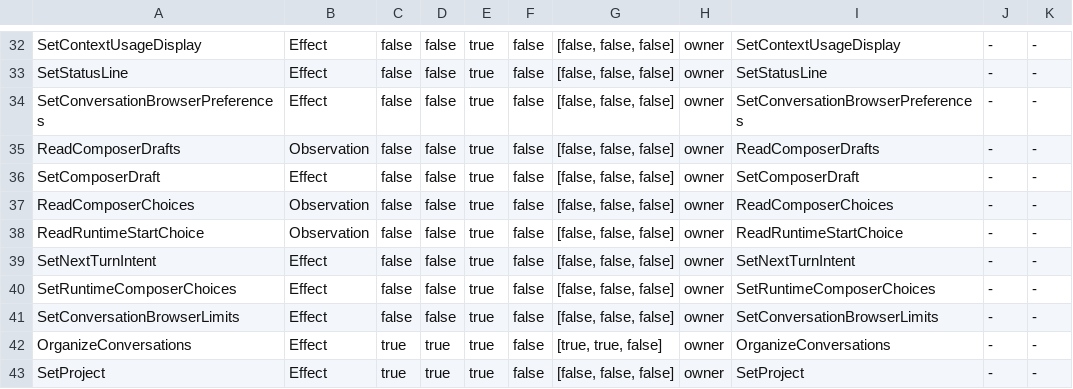
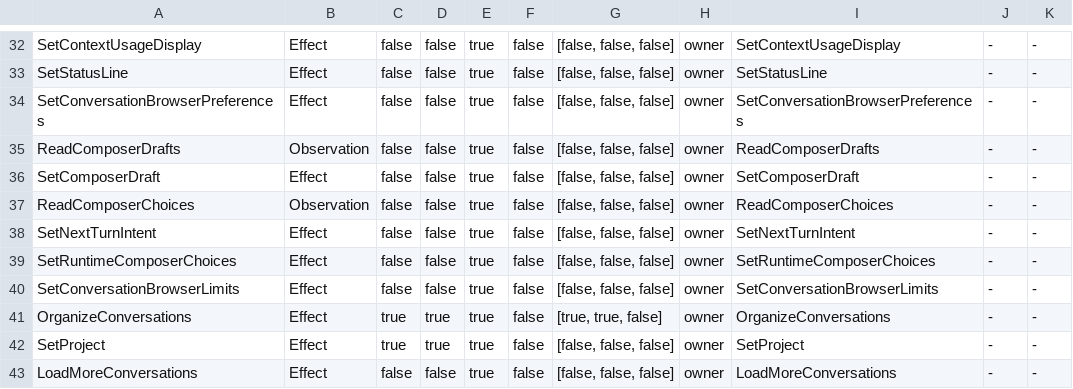
Before and after one commit to xiaoland/velune, a TSV file: packages/application-api/src/command/traits_expected.tsv, drawn as a sheet; only a part is shown, gaps mark what is left out; the shorter side is filled out with more unchanged rows.

```diff
--- a/packages/application-api/src/command/traits_expected.tsv
+++ b/packages/application-api/src/command/traits_expected.tsv
@@ -37,3 +37,2 @@ SetComposerDraft	Effect	false	false	true	false	[false, false, false]	owner	SetCo
 ReadComposerChoices	Observation	false	false	true	false	[false, false, false]	owner	ReadComposerChoices	-	-
-ReadRuntimeStartChoice	Observation	false	false	true	false	[false, false, false]	owner	ReadRuntimeStartChoice	-	-
 SetNextTurnIntent	Effect	false	false	true	false	[false, false, false]	owner	SetNextTurnIntent	-	-
```
Also changed, not shown: packages/application-api/src/command/traits_cases.tsv, 6 other files.
